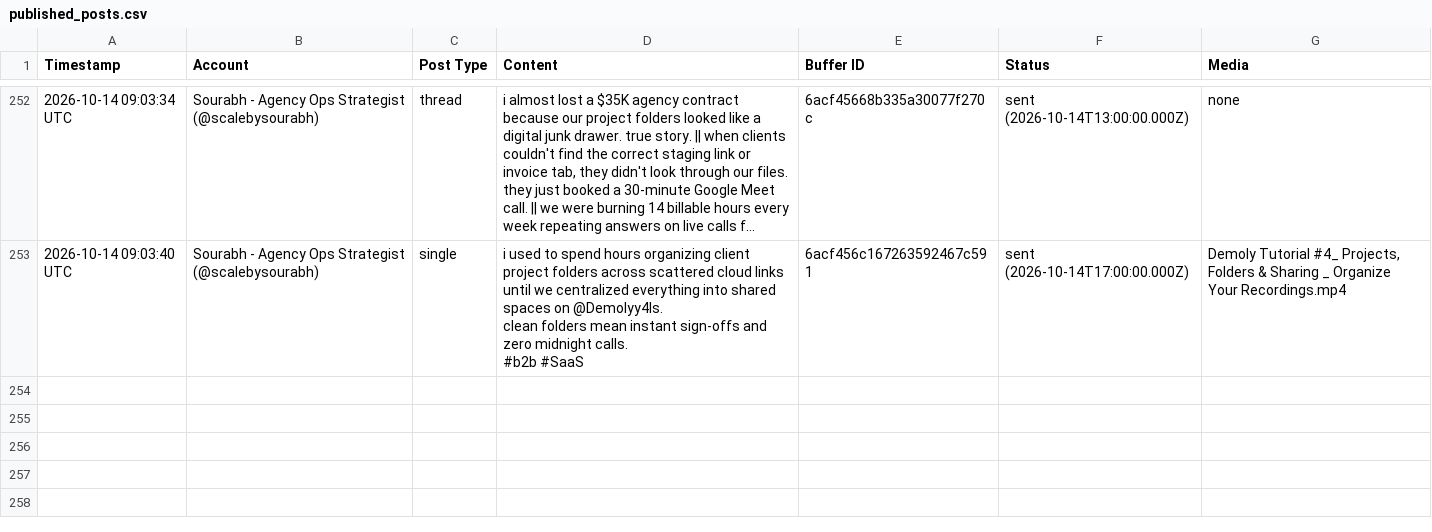
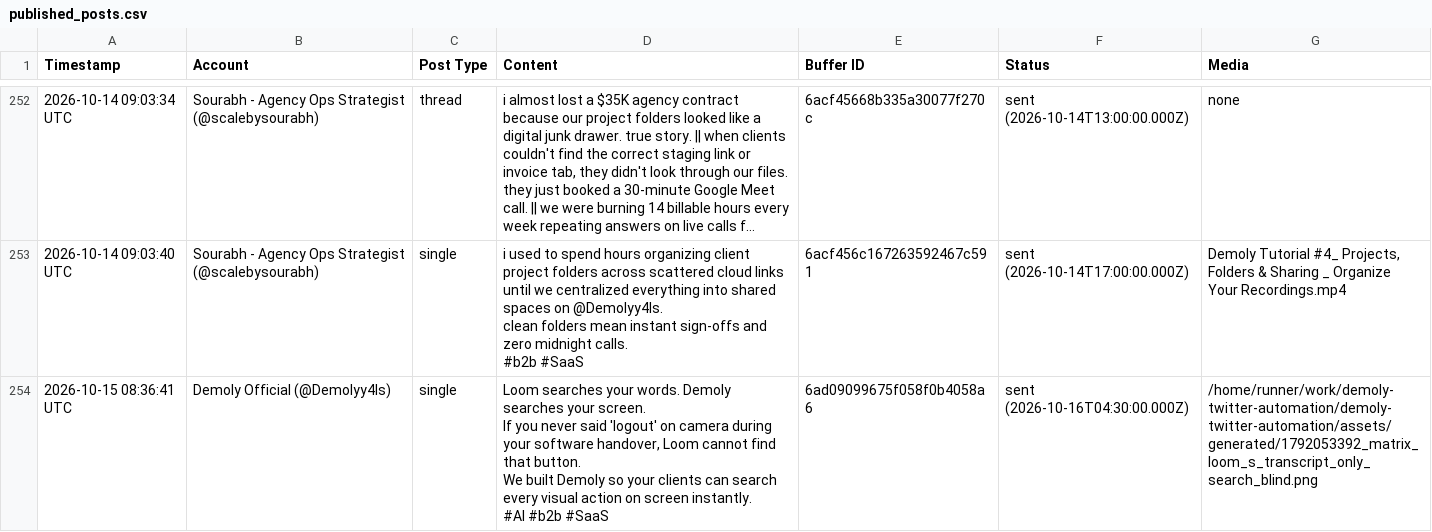
Before and after one commit to creativeupaay/demoly-twitter-automation, a CSV file: data/published_posts.csv, drawn as a sheet; only a part is shown, gaps mark what is left out; long unchanged cells end in …; ↵ is a line break in a cell; the diff covers the shown part only; the diff names each change by its address in the sheet, - before the commit and + after, or states it on an @@ line.

```diff
--- a/data/published_posts.csv
+++ b/data/published_posts.csv
+row 254: 2026-10-15 08:36:41 UTC | Demoly Official (@Demolyy4ls) | single | Loom searches your words. Demoly searches your screen. ↵ If you never said 'logout' on camera during your software handover, Loom cannot find that button. ↵ We built Demoly so your clients can search every visual action on screen instantly. ↵ #AI #b2b #SaaS | 6ad09099675f058f0b4058a6 | sent (2026-10-16T04:30:00.000Z) | /home/runner/work/demoly-twitter-automation/demoly-twitter-automation/assets/generated/1792053392_matrix_loom_s_transcript_only_search_blind.png
```
Also changed, not shown: 1 added row elsewhere in this file.
